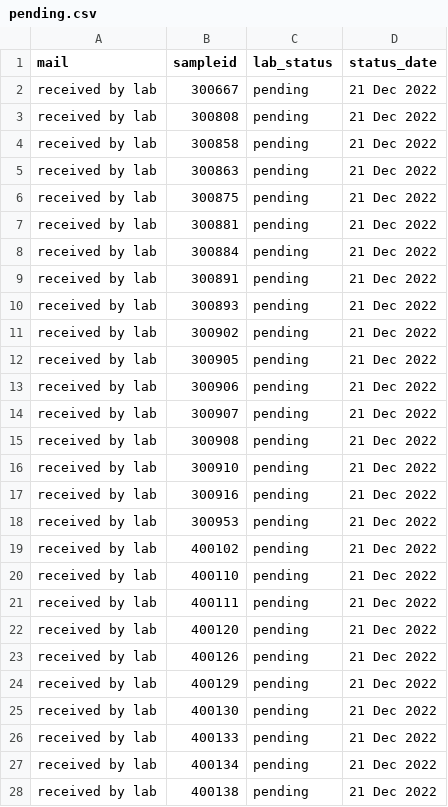
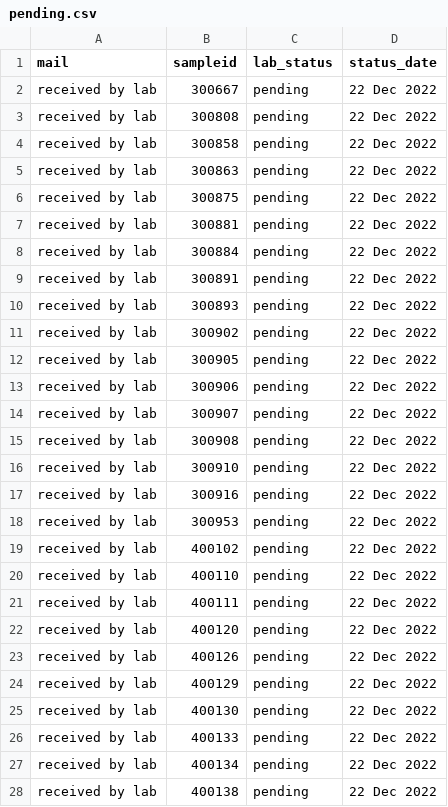
Before and after one commit to opioiddatalab/drugchecking, a CSV file: status/pending.csv, drawn as a sheet; only a part is shown; the diff covers the shown part only.

```diff
--- a/status/pending.csv
+++ b/status/pending.csv
@@ -1,28 +1,28 @@
 mail,sampleid,lab_status,status_date
-"received by lab","300667","pending","21 Dec 2022"
-"received by lab","300808","pending","21 Dec 2022"
-"received by lab","300858","pending","21 Dec 2022"
-"received by lab","300863","pending","21 Dec 2022"
-"received by lab","300875","pending","21 Dec 2022"
-"received by lab","300881","pending","21 Dec 2022"
-"received by lab","300884","pending","21 Dec 2022"
-"received by lab","300891","pending","21 Dec 2022"
-"received by lab","300893","pending","21 Dec 2022"
-"received by lab","300902","pending","21 Dec 2022"
-"received by lab","300905","pending","21 Dec 2022"
-"received by lab","300906","pending","21 Dec 2022"
-"received by lab","300907","pending","21 Dec 2022"
-"received by lab","300908","pending","21 Dec 2022"
-"received by lab","300910","pending","21 Dec 2022"
-"received by lab","300916","pending","21 Dec 2022"
-"received by lab","300953","pending","21 Dec 2022"
-"received by lab","400102","pending","21 Dec 2022"
-"received by lab","400110","pending","21 Dec 2022"
-"received by lab","400111","pending","21 Dec 2022"
-"received by lab","400120","pending","21 Dec 2022"
-"received by lab","400126","pending","21 Dec 2022"
-"received by lab","400129","pending","21 Dec 2022"
-"received by lab","400130","pending","21 Dec 2022"
-"received by lab","400133","pending","21 Dec 2022"
-"received by lab","400134","pending","21 Dec 2022"
-"received by lab","400138","pending","21 Dec 2022"
+"received by lab","300667","pending","22 Dec 2022"
+"received by lab","300808","pending","22 Dec 2022"
+"received by lab","300858","pending","22 Dec 2022"
+"received by lab","300863","pending","22 Dec 2022"
+"received by lab","300875","pending","22 Dec 2022"
+"received by lab","300881","pending","22 Dec 2022"
+"received by lab","300884","pending","22 Dec 2022"
+"received by lab","300891","pending","22 Dec 2022"
+"received by lab","300893","pending","22 Dec 2022"
+"received by lab","300902","pending","22 Dec 2022"
+"received by lab","300905","pending","22 Dec 2022"
+"received by lab","300906","pending","22 Dec 2022"
+"received by lab","300907","pending","22 Dec 2022"
+"received by lab","300908","pending","22 Dec 2022"
+"received by lab","300910","pending","22 Dec 2022"
+"received by lab","300916","pending","22 Dec 2022"
+"received by lab","300953","pending","22 Dec 2022"
+"received by lab","400102","pending","22 Dec 2022"
+"received by lab","400110","pending","22 Dec 2022"
+"received by lab","400111","pending","22 Dec 2022"
+"received by lab","400120","pending","22 Dec 2022"
+"received by lab","400126","pending","22 Dec 2022"
+"received by lab","400129","pending","22 Dec 2022"
+"received by lab","400130","pending","22 Dec 2022"
+"received by lab","400133","pending","22 Dec 2022"
+"received by lab","400134","pending","22 Dec 2022"
+"received by lab","400138","pending","22 Dec 2022"
```
Also changed, not shown: 34 edited cells elsewhere in this file, 4 other files.
